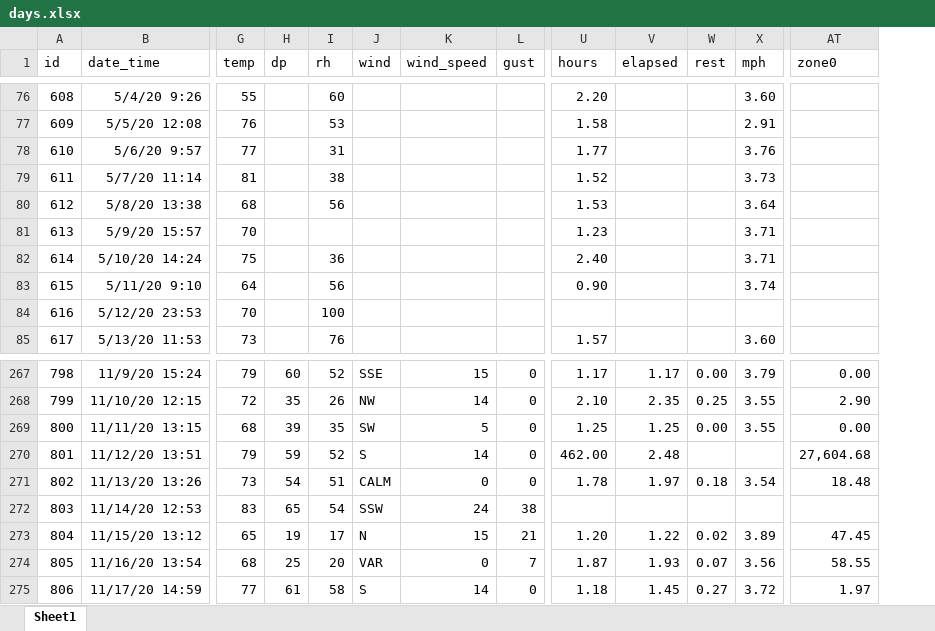
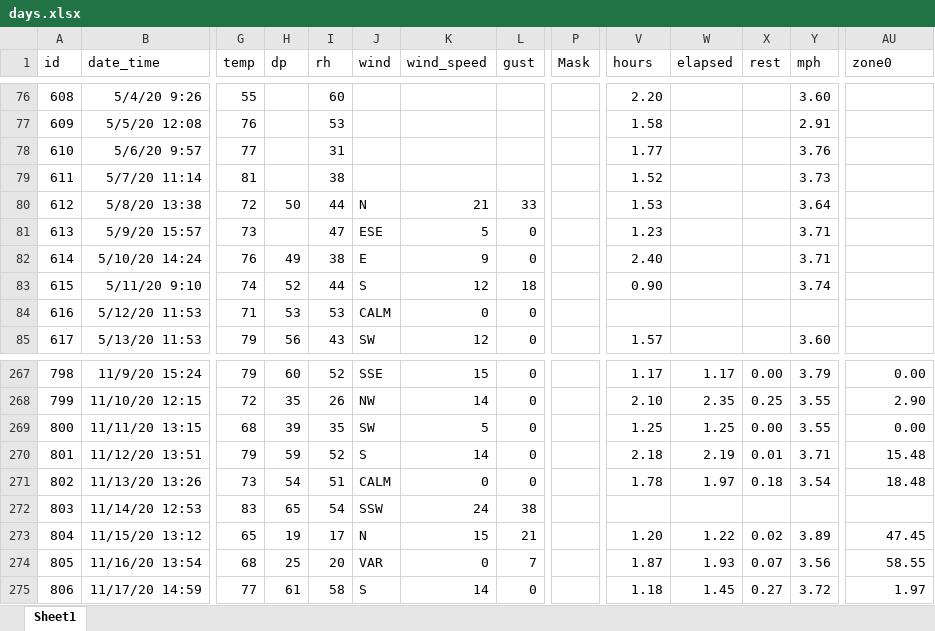
Before and after one commit to gitHubSlinkman/MyWalks, an Excel workbook: data/days.xlsx, sheet Sheet1, drawn as a sheet; only a part is shown, gaps mark what is left out; values as stored, in another font and other column widths than the file's, no borders; removed rows and columns are numbered as before the commit, all else as after; rows hold the shown columns only; the diff covers the shown part only; the diff names each change by its address in the sheet, - before the commit and + after, or states it on an @@ line.

Commit message:
2020-11-27 14:09
1. Debugged functions/get_weather)v01.R
2. Changed functions/get_plot_sky_conditions_v01,R
   to functions.[;ot_sky_v01.R
3. Added tests/test__weather.Rmd

```diff
--- a/data/days.xlsx (sheet Sheet1)
+++ b/data/days.xlsx (sheet Sheet1)
+column P (Mask), empty
-G80 (temp): 68
+G80 (temp): 72
-H80 (dp): (empty)
+H80 (dp): 50
-I80 (rh): 56
+I80 (rh): 44
-J80 (wind): (empty)
+J80 (wind): N
-K80 (wind_speed): (empty)
+K80 (wind_speed): 21
-L80 (gust): (empty)
+L80 (gust): 33
-G81 (temp): 70
+G81 (temp): 73
-I81 (rh): (empty)
+I81 (rh): 47
-J81 (wind): (empty)
+J81 (wind): ESE
-K81 (wind_speed): (empty)
+K81 (wind_speed): 5
-L81:L82 (gust): (empty)
+L81:L82 (gust): 0
-G82 (temp): 75
+G82 (temp): 76
-H82 (dp): (empty)
+H82 (dp): 49
-I82 (rh): 36
+I82 (rh): 38
-J82 (wind): (empty)
+J82 (wind): E
-K82 (wind_speed): (empty)
+K82 (wind_speed): 9
-G83 (temp): 64
+G83 (temp): 74
-H83 (dp): (empty)
+H83 (dp): 52
-I83 (rh): 56
+I83 (rh): 44
-J83 (wind): (empty)
+J83 (wind): S
-K83 (wind_speed): (empty)
+K83 (wind_speed): 12
-L83 (gust): (empty)
+L83 (gust): 18
-row 84: 616 | 5/12/20 23:53 | 70 |  | 100
+row 84: 616 | 5/12/20 11:53 | 71 | 53 | 53 | CALM | 0 | 0
-G85 (temp): 73
+G85 (temp): 79
-H85 (dp): (empty)
+H85 (dp): 56
-I85 (rh): 76
+I85 (rh): 43
-J85 (wind): (empty)
+J85 (wind): SW
-K85 (wind_speed): (empty)
+K85 (wind_speed): 12
-L85 (gust): (empty)
+L85 (gust): 0
-V270 (hours): 462.00
+V270 (hours): 2.18
-W270 (elapsed): 2.48
+W270 (elapsed): 2.19
-X270 (rest): (empty)
+X270 (rest): 0.01
-Y270 (mph): (empty)
+Y270 (mph): 3.71
-AU270 (zone0): 27,604.68
+AU270 (zone0): 15.48
```
Also changed, not shown: 2 added rows and 31 edited cells elsewhere in this sheet, formulas that keep their value, 5 other files.
